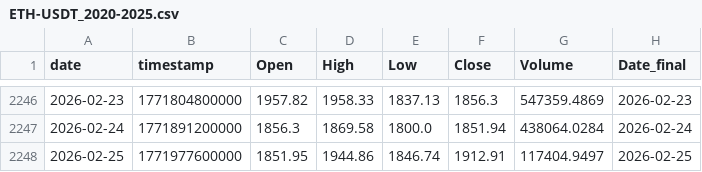
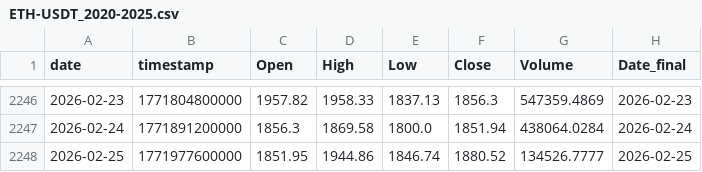
Before and after one commit to Hibra999/TT, a CSV file: data/tokens/ETH-USDT_2020-2025.csv, drawn as a sheet; only a part is shown, gaps mark what is left out.

```diff
--- a/data/tokens/ETH-USDT_2020-2025.csv
+++ b/data/tokens/ETH-USDT_2020-2025.csv
@@ -2247,2 +2247,2 @@ date,timestamp,Open,High,Low,Close,Volume,Date_final
 2026-02-24,1771891200000,1856.3,1869.58,1800.0,1851.94,438064.0284,2026-02-24
-2026-02-25,1771977600000,1851.95,1944.86,1846.74,1912.91,117404.9497,2026-02-25
+2026-02-25,1771977600000,1851.95,1944.86,1846.74,1880.52,134526.7777,2026-02-25
```
Also changed, not shown: 8 other files.
